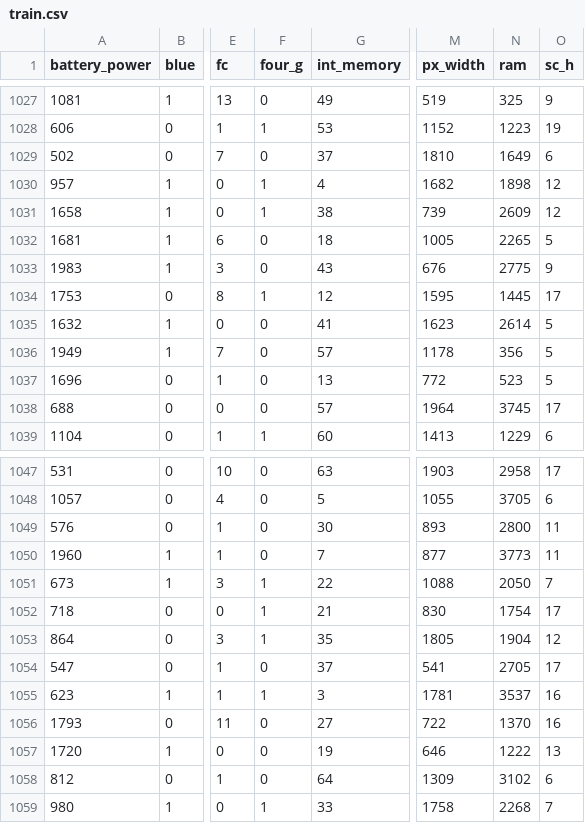
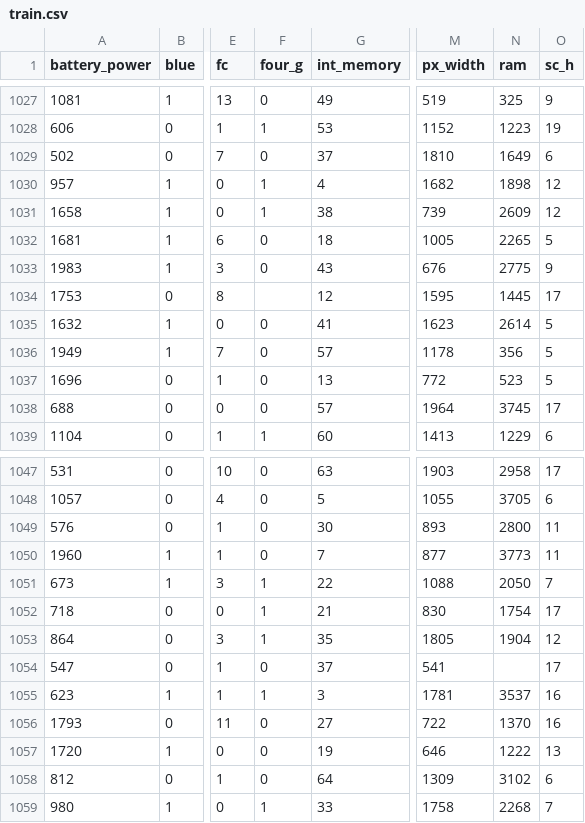
Before and after one commit to pratikg17neu/DS_6105, a CSV file: dataset/train.csv, drawn as a sheet; only a part is shown, gaps mark what is left out; the diff covers the shown part only; the diff names each change by its address in the sheet, - before the commit and + after, or states it on an @@ line.

```diff
--- a/dataset/train.csv
+++ b/dataset/train.csv
-F1034 (four_g): 1
+F1034 (four_g): (empty)
-N1054 (ram): 2705
+N1054 (ram): (empty)
```
Also changed, not shown: 9 edited cells elsewhere in this file.
